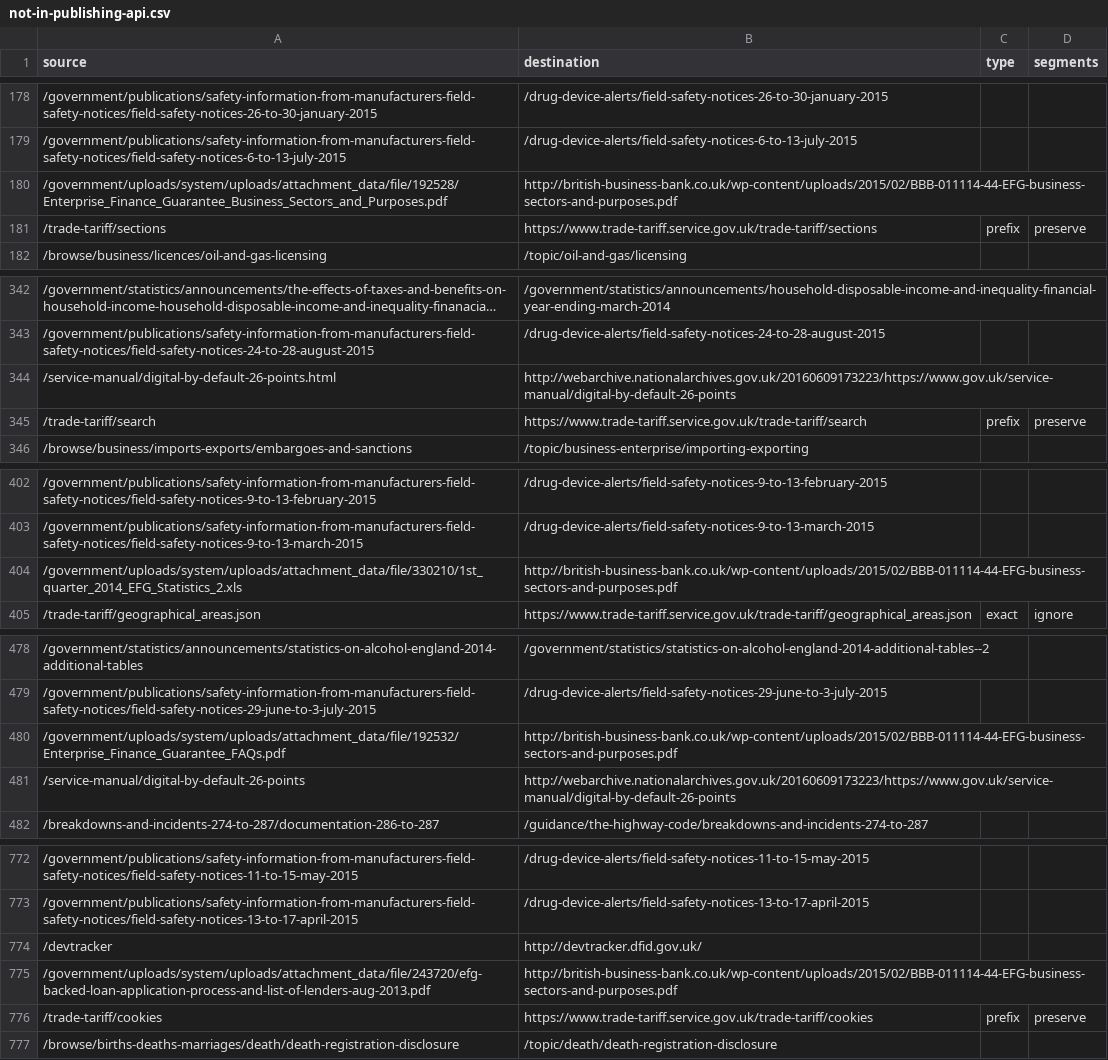
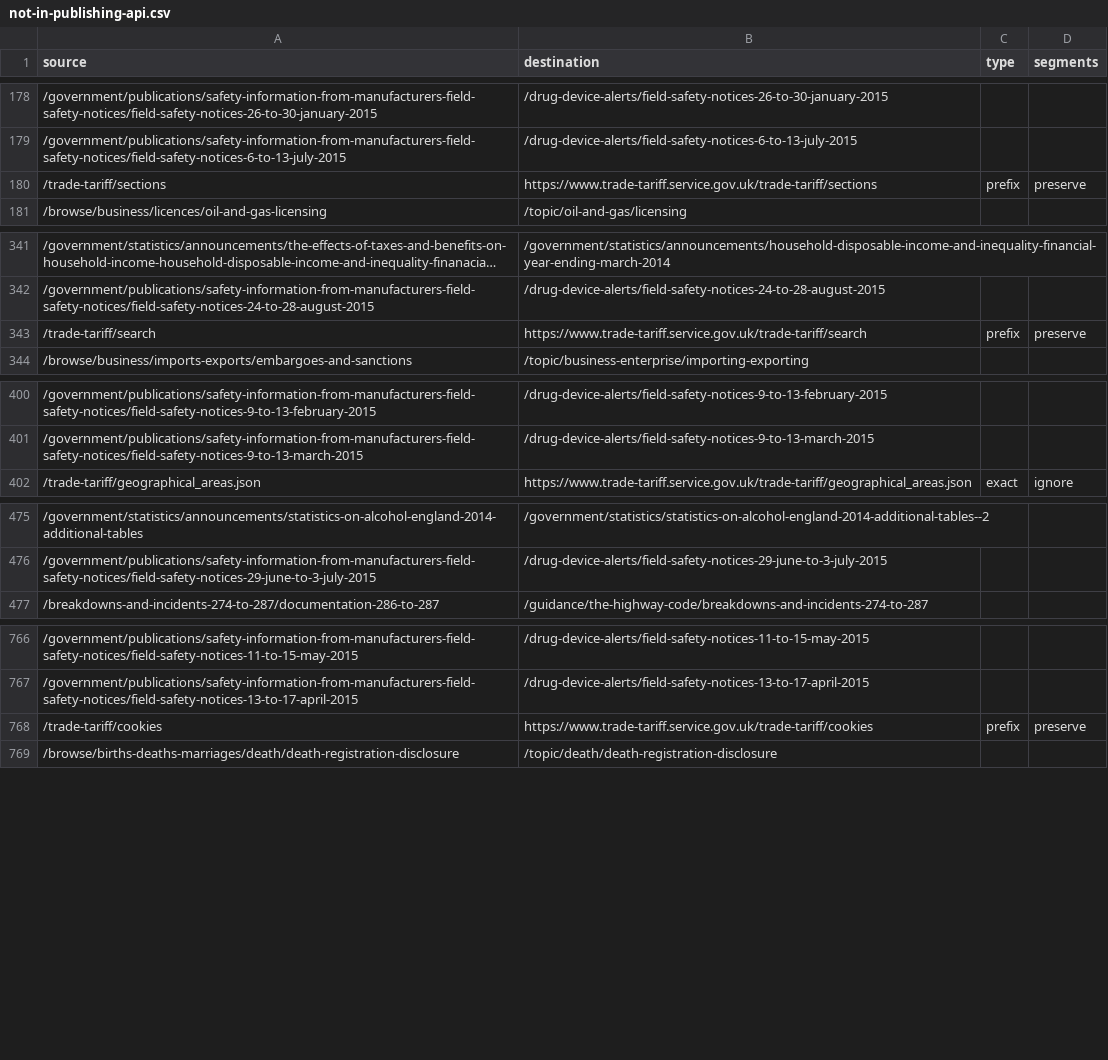
Before and after one commit to alphagov/short-url-manager, a CSV file: router-data-import/not-in-publishing-api.csv, drawn as a sheet; only a part is shown, gaps mark what is left out; long unchanged cells end in …; the diff covers the shown part only.

Commit message:
We only want to try and create redirects where we know they will succeed
Redirects to `http://` urls or non `gov.uk` urls will be rejected by short-url
manager.

```diff
--- a/router-data-import/not-in-publishing-api.csv
+++ b/router-data-import/not-in-publishing-api.csv
@@ -179,3 +179,2 @@ source,destination,type,segments
 /government/publications/safety-information-from-manufacturers-field-safety-notices/field-safety-notices-6-to-13-july-2015,/drug-device-alerts/field-safety-notices-6-to-13-july-2015,,
-/government/uploads/system/uploads/attachment_data/file/192528/Enterprise_Finance_Guarantee_Business_Sectors_and_Purposes.pdf,http://british-business-bank.co.uk/wp-content/uploads/2015/02/BBB-011114-44-EFG-business-sectors-and-purposes.pdf,,
 /trade-tariff/sections,https://www.trade-tariff.service.gov.uk/trade-tariff/sections,prefix,preserve
@@ -343,3 +342,2 @@ source,destination,type,segments
 /government/publications/safety-information-from-manufacturers-field-safety-notices/field-safety-notices-24-to-28-august-2015,/drug-device-alerts/field-safety-notices-24-to-28-august-2015,,
-/service-manual/digital-by-default-26-points.html,http://webarchive.nationalarchives.gov.uk/20160609173223/https://www.gov.uk/service-manual/digital-by-default-26-points,,
 /trade-tariff/search,https://www.trade-tariff.service.gov.uk/trade-tariff/search,prefix,preserve
@@ -403,3 +401,2 @@ source,destination,type,segments
 /government/publications/safety-information-from-manufacturers-field-safety-notices/field-safety-notices-9-to-13-march-2015,/drug-device-alerts/field-safety-notices-9-to-13-march-2015,,
-/government/uploads/system/uploads/attachment_data/file/330210/1st_quarter_2014_EFG_Statistics_2.xls,http://british-business-bank.co.uk/wp-content/uploads/2015/02/BBB-011114-44-EFG-business-sectors-and-purposes.pdf,,
 /trade-tariff/geographical_areas.json,https://www.trade-tariff.service.gov.uk/trade-tariff/geographical_areas.json,exact,ignore
@@ -479,4 +476,2 @@ source,destination,type,segments
 /government/publications/safety-information-from-manufacturers-field-safety-notices/field-safety-notices-29-june-to-3-july-2015,/drug-device-alerts/field-safety-notices-29-june-to-3-july-2015,,
-/government/uploads/system/uploads/attachment_data/file/192532/Enterprise_Finance_Guarantee_FAQs.pdf,http://british-business-bank.co.uk/wp-content/uploads/2015/02/BBB-011114-44-EFG-business-sectors-and-purposes.pdf,,
-/service-manual/digital-by-default-26-points,http://webarchive.nationalarchives.gov.uk/20160609173223/https://www.gov.uk/service-manual/digital-by-default-26-points,,
 /breakdowns-and-incidents-274-to-287/documentation-286-to-287,/guidance/the-highway-code/breakdowns-and-incidents-274-to-287,,
@@ -773,4 +767,2 @@ source,destination,type,segments
 /government/publications/safety-information-from-manufacturers-field-safety-notices/field-safety-notices-13-to-17-april-2015,/drug-device-alerts/field-safety-notices-13-to-17-april-2015,,
-/devtracker,http://devtracker.dfid.gov.uk/,,
-/government/uploads/system/uploads/attachment_data/file/243720/efg-backed-loan-application-process-and-list-of-lenders-aug-2013.pdf,http://british-business-bank.co.uk/wp-content/uploads/2015/02/BBB-011114-44-EFG-business-sectors-and-purposes.pdf,,
 /trade-tariff/cookies,https://www.trade-tariff.service.gov.uk/trade-tariff/cookies,prefix,preserve
```
Also changed, not shown: 1 removed row elsewhere in this file.
